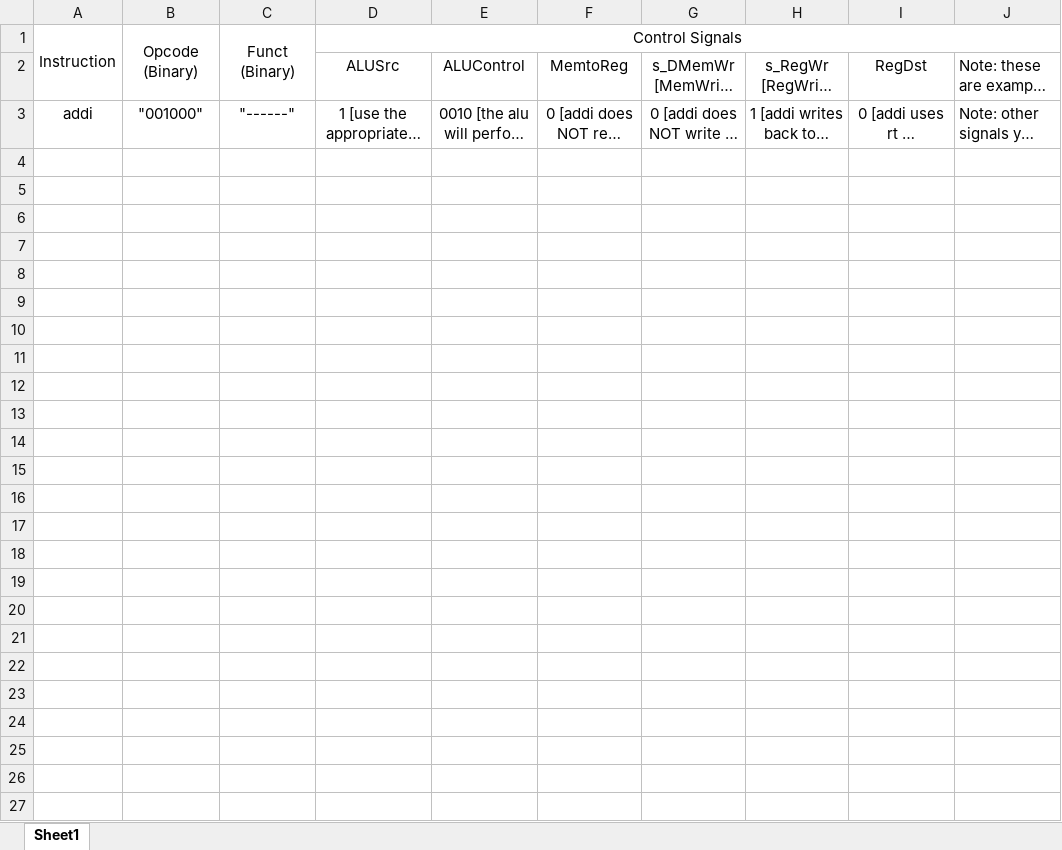
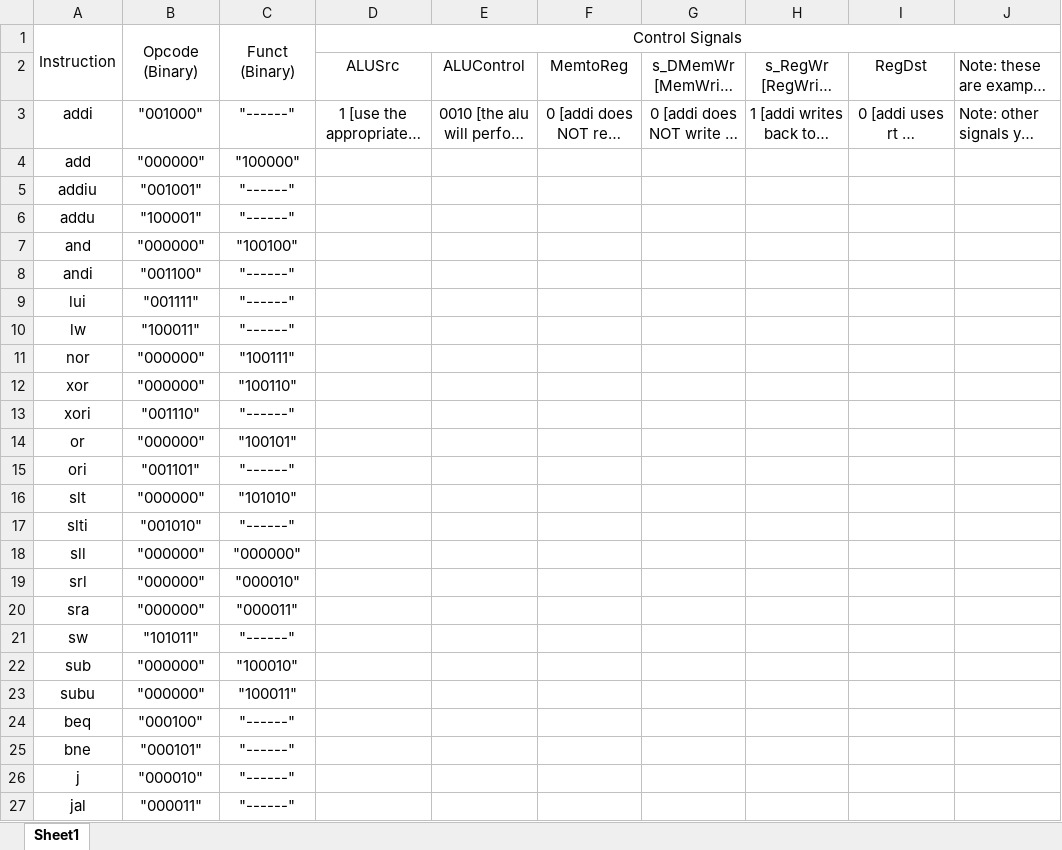
Before and after one commit to adeick/CPRE381Project1, an Excel workbook: single_cycle_MIPS_processor/Proj1_control_signals.xlsx, sheet Sheet1, drawn as a sheet; long unchanged cells end in …; values as stored, in another font and other column widths than the file's, no borders; the diff names each change by its address in the sheet, - before the commit and + after, or states it on an @@ line.

Commit message:
updated with all instruction codes

```diff
--- a/single_cycle_MIPS_processor/Proj1_control_signals.xlsx (sheet Sheet1)
+++ b/single_cycle_MIPS_processor/Proj1_control_signals.xlsx (sheet Sheet1)
+row 4: add | "000000" | "100000"
+row 5: addiu | "001001" | "------"
+row 6: addu | "100001" | "------"
+row 7: and | "000000" | "100100"
+row 8: andi | "001100" | "------"
+row 9: lui | "001111" | "------"
+row 10: lw | "100011" | "------"
+row 11: nor | "000000" | "100111"
+row 12: xor | "000000" | "100110"
+row 13: xori | "001110" | "------"
+row 14: or | "000000" | "100101"
+row 15: ori | "001101" | "------"
+row 16: slt | "000000" | "101010"
+row 17: slti | "001010" | "------"
+row 18: sll | "000000" | "000000"
+row 19: srl | "000000" | "000010"
+row 20: sra | "000000" | "000011"
+row 21: sw | "101011" | "------"
+row 22: sub | "000000" | "100010"
+row 23: subu | "000000" | "100011"
+row 24: beq | "000100" | "------"
+row 25: bne | "000101" | "------"
+row 26: j | "000010" | "------"
+row 27: jal | "000011" | "------"
```
